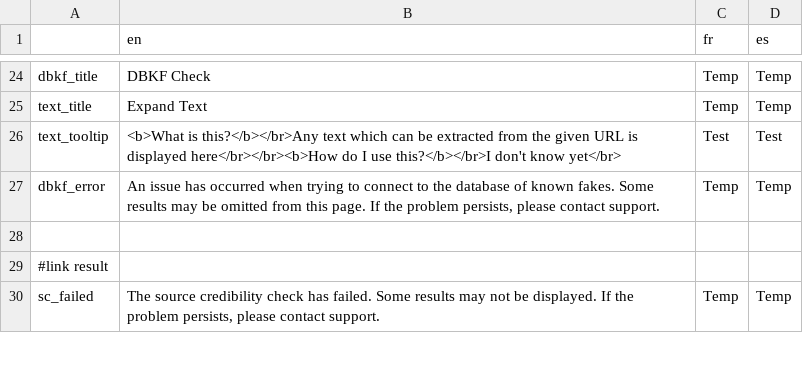
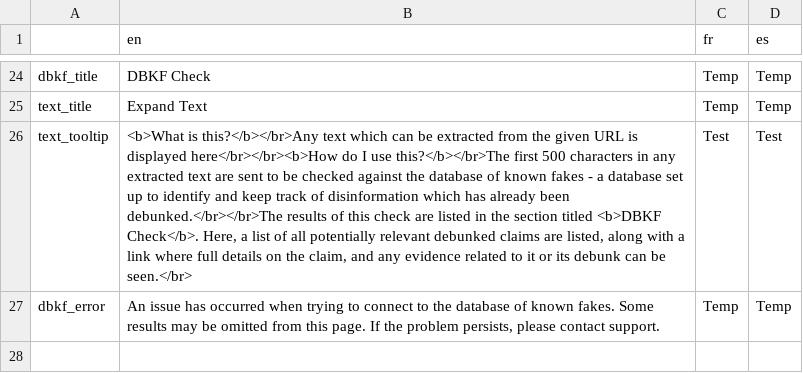
Before and after one commit to AFP-Medialab/verification-plugin, a TSV file: src/LocalDictionary/components/NavItems/tools/Assistant.tsv, drawn as a sheet; only a part is shown, gaps mark what is left out; the shorter side is filled out with more unchanged rows; the diff names each change by its address in the sheet, - before the commit and + after, or states it on an @@ line.

Commit message:
improving the tooltip for the text section

```diff
--- a/src/LocalDictionary/components/NavItems/tools/Assistant.tsv
+++ b/src/LocalDictionary/components/NavItems/tools/Assistant.tsv
-B26 (en): …I use this?</b></br>I don't know yet</br>
+B26 (en): …I use this?</b></br>The first 500 characters in any extracted text are sent to be checked against the database of known fakes - a database set up to identify and keep track of disinformation which has already been debunked.</br></br>The results of this check are listed in the section titled <b>DBKF Check</b>. Here, a list of all potentially relevant debunked claims are listed, along with a link where full details on the claim, and any evidence related to it or its debunk can be seen.</br>
```
